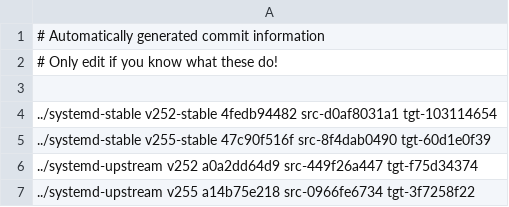
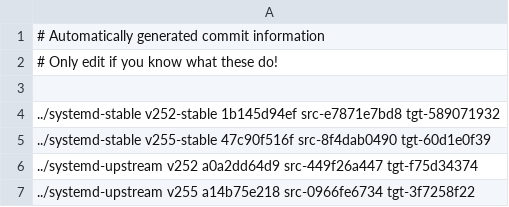
Before and after one commit to Yamakuzure/pwx-elogind-migration-tools, a CSV file: last_mutual_commits.csv, drawn as a sheet.

Commit message:
bump v252-stable last commit
Signed-off-by: Sven Eden <sven@eden-worx.com>

```diff
--- a/last_mutual_commits.csv
+++ b/last_mutual_commits.csv
@@ -3,3 +3,3 @@
 
-../systemd-stable   v252-stable 4fedb94482 src-d0af8031a1 tgt-103114654
+../systemd-stable   v252-stable 1b145d94ef src-e7871e7bd8 tgt-589071932
 ../systemd-stable   v255-stable 47c90f516f src-8f4dab0490 tgt-60d1e0f39
```
